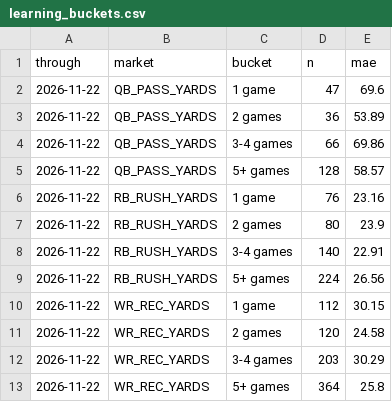
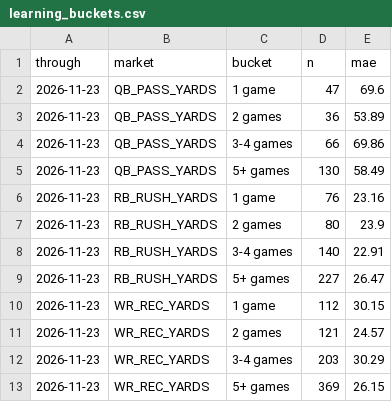
Before and after one commit to flychico/lydiaslab, a CSV file: data/nfl/learning_buckets.csv, drawn as a sheet.

```diff
--- a/data/nfl/learning_buckets.csv
+++ b/data/nfl/learning_buckets.csv
@@ -1,13 +1,13 @@
 through,market,bucket,n,mae
-2026-11-22,QB_PASS_YARDS,1 game,47,69.6
-2026-11-22,QB_PASS_YARDS,2 games,36,53.89
-2026-11-22,QB_PASS_YARDS,3-4 games,66,69.86
-2026-11-22,QB_PASS_YARDS,5+ games,128,58.57
-2026-11-22,RB_RUSH_YARDS,1 game,76,23.16
-2026-11-22,RB_RUSH_YARDS,2 games,80,23.9
-2026-11-22,RB_RUSH_YARDS,3-4 games,140,22.91
-2026-11-22,RB_RUSH_YARDS,5+ games,224,26.56
-2026-11-22,WR_REC_YARDS,1 game,112,30.15
-2026-11-22,WR_REC_YARDS,2 games,120,24.58
-2026-11-22,WR_REC_YARDS,3-4 games,203,30.29
-2026-11-22,WR_REC_YARDS,5+ games,364,25.8
+2026-11-23,QB_PASS_YARDS,1 game,47,69.6
+2026-11-23,QB_PASS_YARDS,2 games,36,53.89
+2026-11-23,QB_PASS_YARDS,3-4 games,66,69.86
+2026-11-23,QB_PASS_YARDS,5+ games,130,58.49
+2026-11-23,RB_RUSH_YARDS,1 game,76,23.16
+2026-11-23,RB_RUSH_YARDS,2 games,80,23.9
+2026-11-23,RB_RUSH_YARDS,3-4 games,140,22.91
+2026-11-23,RB_RUSH_YARDS,5+ games,227,26.47
+2026-11-23,WR_REC_YARDS,1 game,112,30.15
+2026-11-23,WR_REC_YARDS,2 games,121,24.57
+2026-11-23,WR_REC_YARDS,3-4 games,203,30.29
+2026-11-23,WR_REC_YARDS,5+ games,369,26.15
```
Also changed, not shown: data/feed/nfl/sample.csv, data/nfl/clv-log.csv, 19 other files.
